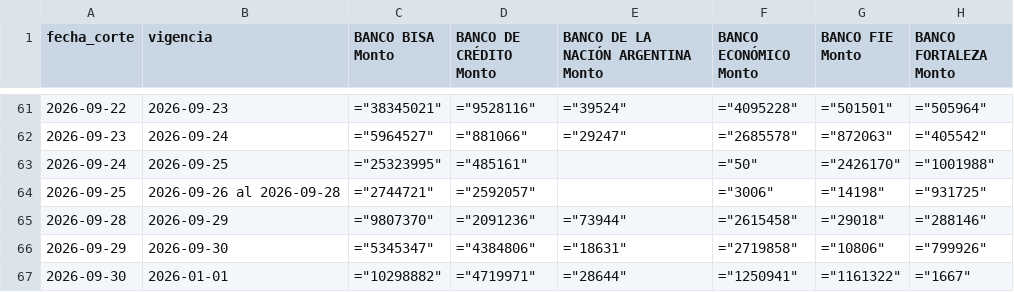
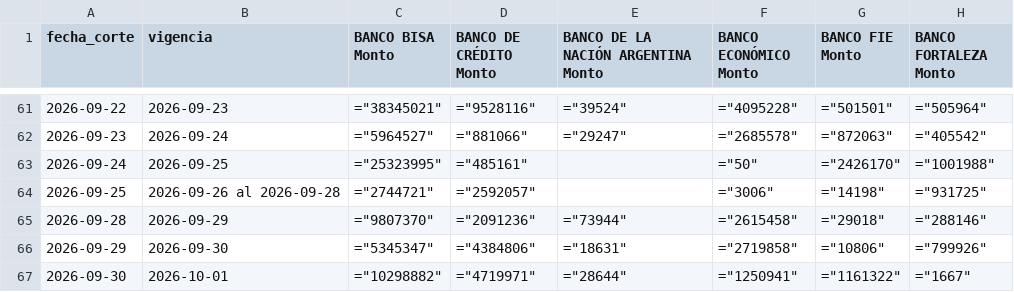
Before and after one commit to BohozX/TCO-BCB, a CSV file: datos/bancos.csv, drawn as a sheet; only a part is shown, gaps mark what is left out; the diff names each change by its address in the sheet, - before the commit and + after, or states it on an @@ line.

```diff
--- a/datos/bancos.csv
+++ b/datos/bancos.csv
-B67 (vigencia): 2026-01-01
+B67 (vigencia): 2026-10-01
```
Also changed, not shown: datos/tco.csv, 3 other files.
